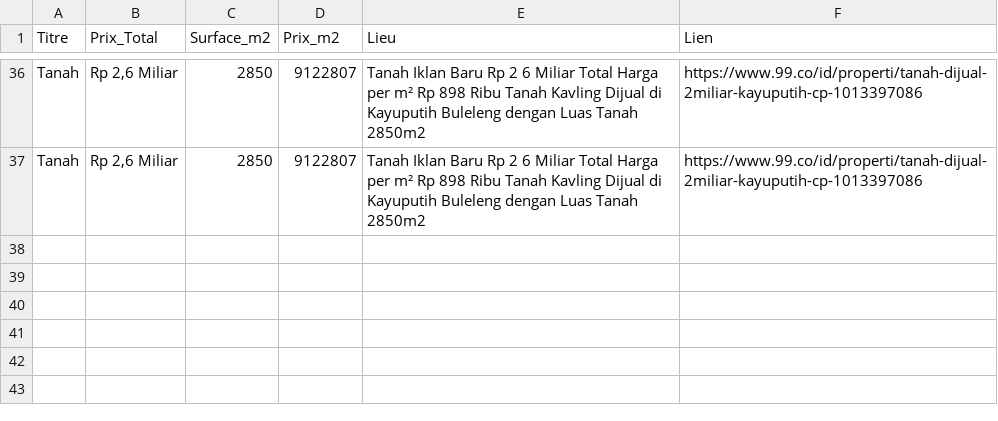
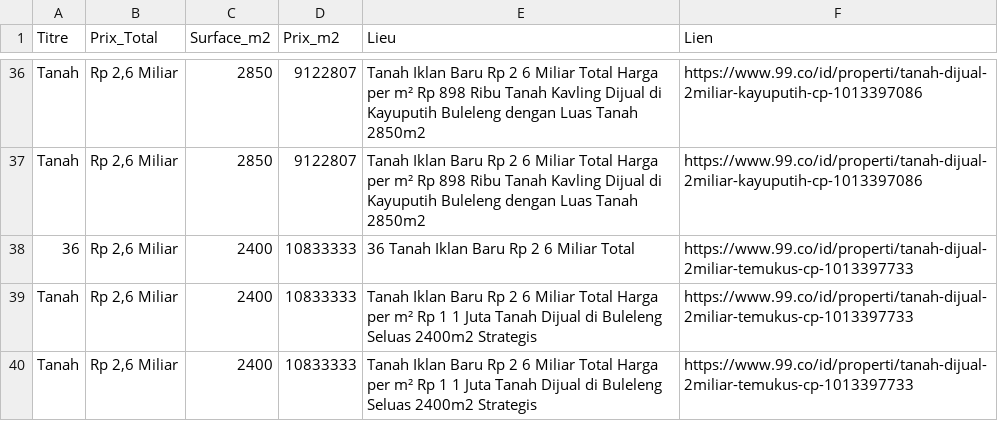
Before and after one commit to pedro432143219-prog/99co-scraper, a CSV file: resultats.csv, drawn as a sheet; only a part is shown, gaps mark what is left out.

```diff
--- a/resultats.csv
+++ b/resultats.csv
@@ -37 +37,4 @@ Tanah,"Rp 2,6 Miliar",2850,9122807,Tanah Iklan Baru Rp 2 6 Miliar Total Harga pe
 Tanah,"Rp 2,6 Miliar",2850,9122807,Tanah Iklan Baru Rp 2 6 Miliar Total Harga per m² Rp 898 Ribu Tanah Kavling Dijual di Kayuputih  Buleleng dengan Luas Tanah 2850m2,https://www.99.co/id/properti/tanah-dijual-2miliar-kayuputih-cp-1013397086
+36,"Rp 2,6 Miliar",2400,10833333,36  Tanah Iklan Baru Rp 2 6 Miliar Total,https://www.99.co/id/properti/tanah-dijual-2miliar-temukus-cp-1013397733
+Tanah,"Rp 2,6 Miliar",2400,10833333,Tanah Iklan Baru Rp 2 6 Miliar Total Harga per m² Rp 1 1 Juta Tanah Dijual di Buleleng Seluas 2400m2 Strategis,https://www.99.co/id/properti/tanah-dijual-2miliar-temukus-cp-1013397733
+Tanah,"Rp 2,6 Miliar",2400,10833333,Tanah Iklan Baru Rp 2 6 Miliar Total Harga per m² Rp 1 1 Juta Tanah Dijual di Buleleng Seluas 2400m2 Strategis,https://www.99.co/id/properti/tanah-dijual-2miliar-temukus-cp-1013397733
```
